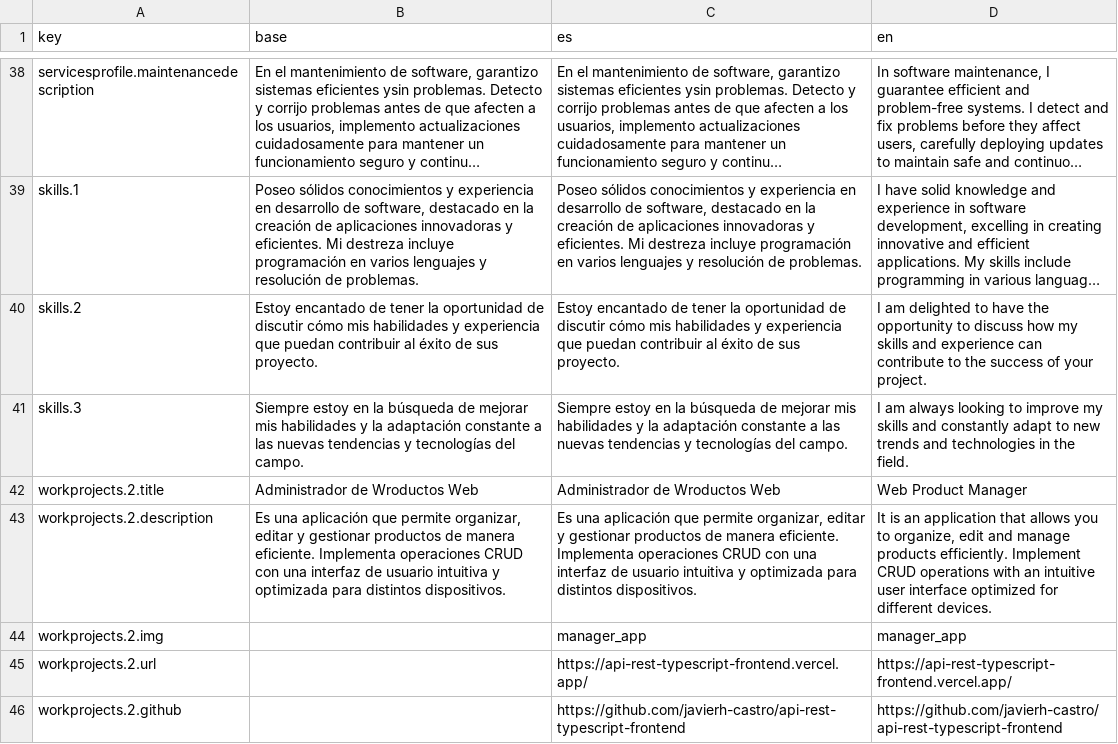
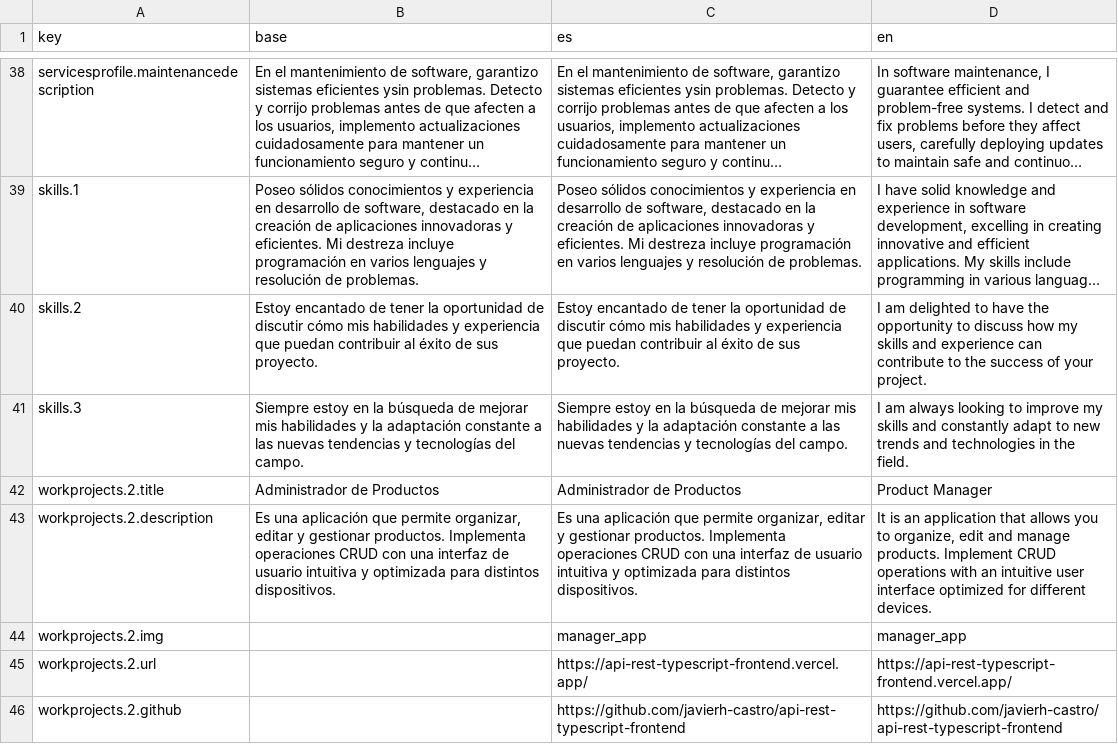
Before and after one commit to javierh-castro/web-profile, a CSV file: src/services/langs/translations-app.csv, drawn as a sheet; only a part is shown, gaps mark what is left out; long unchanged cells end in …; the diff names each change by its address in the sheet, - before the commit and + after, or states it on an @@ line.

```diff
--- a/src/services/langs/translations-app.csv
+++ b/src/services/langs/translations-app.csv
-B42 (base): Administrador de Wroductos Web
+B42 (base): Administrador de Productos
-C42 (es): Administrador de Wroductos Web
+C42 (es): Administrador de Productos
-D42 (en): Web Product Manager
+D42 (en): Product Manager
-B43 (base): …y gestionar productos de manera eficiente. Implementa operaciones…
+B43 (base): …y gestionar productos. Implementa operaciones…
-C43 (es): …y gestionar productos de manera eficiente. Implementa operaciones…
+C43 (es): …y gestionar productos. Implementa operaciones…
-D43 (en): …and manage products efficiently. Implement CRUD…
+D43 (en): …and manage products. Implement CRUD…
```
Also changed, not shown: 2 other files.
